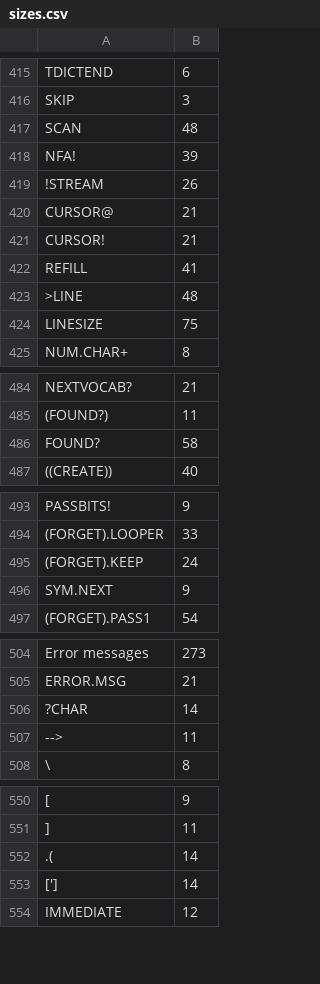
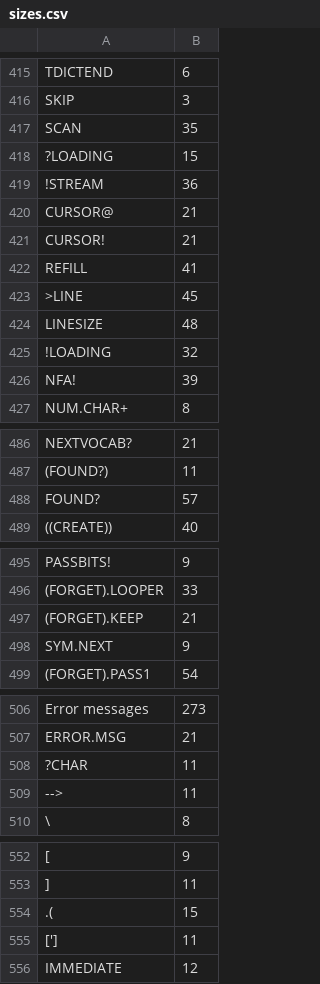
Before and after one commit to chitselb/pettil, a CSV file: docs/sizes.csv, drawn as a sheet; only a part is shown, gaps mark what is left out; addresses are those after the commit; the diff covers the shown part only; the diff names each change by its address in the sheet, - before the commit and + after, or states it on an @@ line.

```diff
--- a/docs/sizes.csv
+++ b/docs/sizes.csv
-B417: 48
+B417: 35
+row 418: ?LOADING | 15
-B419: 26
+B419: 36
-B423: 48
+B423: 45
-B424: 75
+B424: 48
+row 425: !LOADING | 32
@@ row 418 moved to row 426: NFA! @@
-B488: 58
+B488: 57
-B497: 24
+B497: 21
-B508: 14
+B508: 11
-B554: 14
+B554: 15
-B555: 14
+B555: 11
```
Also changed, not shown: 4 edited cells elsewhere in this file, 4 other files.
